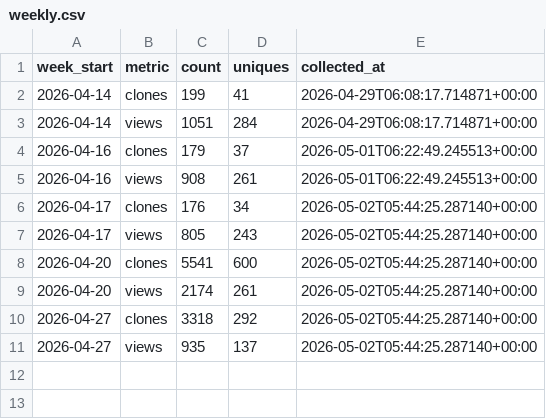
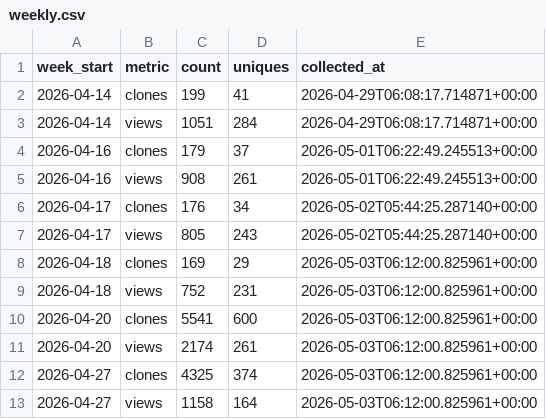
Before and after one commit to LibreYOLO/libreyolo, a CSV file: analytics/github-traffic/weekly.csv, drawn as a sheet.

```diff
--- a/analytics/github-traffic/weekly.csv
+++ b/analytics/github-traffic/weekly.csv
@@ -7,5 +7,7 @@ week_start,metric,count,uniques,collected_at
 2026-04-17,views,805,243,2026-05-02T05:44:25.287140+00:00
-2026-04-20,clones,5541,600,2026-05-02T05:44:25.287140+00:00
-2026-04-20,views,2174,261,2026-05-02T05:44:25.287140+00:00
-2026-04-27,clones,3318,292,2026-05-02T05:44:25.287140+00:00
-2026-04-27,views,935,137,2026-05-02T05:44:25.287140+00:00
+2026-04-18,clones,169,29,2026-05-03T06:12:00.825961+00:00
+2026-04-18,views,752,231,2026-05-03T06:12:00.825961+00:00
+2026-04-20,clones,5541,600,2026-05-03T06:12:00.825961+00:00
+2026-04-20,views,2174,261,2026-05-03T06:12:00.825961+00:00
+2026-04-27,clones,4325,374,2026-05-03T06:12:00.825961+00:00
+2026-04-27,views,1158,164,2026-05-03T06:12:00.825961+00:00
```
Also changed, not shown: analytics/github-traffic/daily.csv, analytics/github-traffic/paths.csv, 2 other files.
